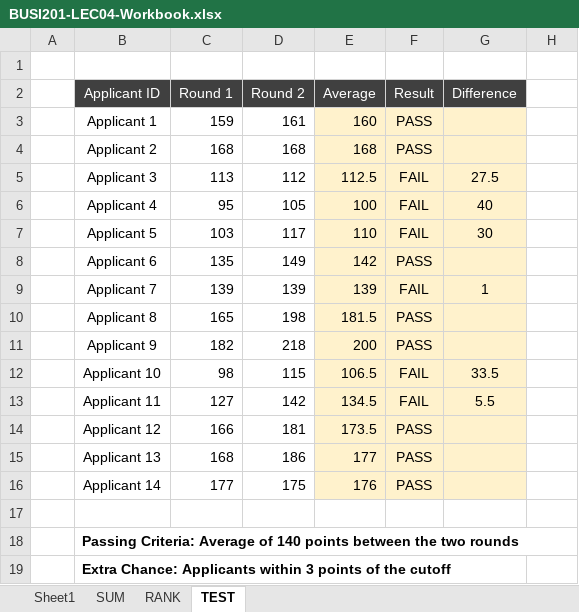
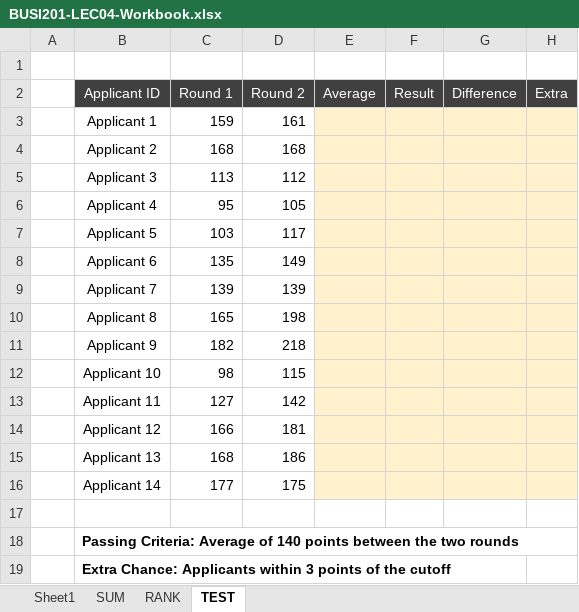
Before and after one commit to brianhwpark/brianhwpark.github.io, an Excel workbook: files/teaching-resources/monmouthcollege-busi-201/BUSI201-LEC04-Workbook.xlsx, sheet TEST, drawn as a sheet; values as stored, in another font and other column widths than the file's, no borders; the diff names each change by its address in the sheet, - before the commit and + after, or states it on an @@ line.

Commit message:
Update: 20230901
1. Slight Changes to Workbook 4

```diff
--- a/files/teaching-resources/monmouthcollege-busi-201/BUSI201-LEC04-Workbook.xlsx (sheet TEST)
+++ b/files/teaching-resources/monmouthcollege-busi-201/BUSI201-LEC04-Workbook.xlsx (sheet TEST)
-H2: (empty)
+H2: Extra
-H2 fill: none
+H2 fill: #404040
-E3 (Average): 160
+E3 (Average): (empty)
-F3:F4 (Result): PASS
+F3:F4 (Result): (empty)
-H3:H16 fill: none
+H3:H16 fill: #FFF2CC
-E4 (Average): 168
+E4 (Average): (empty)
-E5 (Average): 112.5
+E5 (Average): (empty)
-F5:F7 (Result): FAIL
+F5:F7 (Result): (empty)
-G5 (Difference): 27.5
+G5 (Difference): (empty)
-E6 (Average): 100
+E6 (Average): (empty)
-G6 (Difference): 40
+G6 (Difference): (empty)
-E7 (Average): 110
+E7 (Average): (empty)
-G7 (Difference): 30
+G7 (Difference): (empty)
-E8 (Average): 142
+E8 (Average): (empty)
-F8 (Result): PASS
+F8 (Result): (empty)
-E9 (Average): 139
+E9 (Average): (empty)
-F9 (Result): FAIL
+F9 (Result): (empty)
-G9 (Difference): 1
+G9 (Difference): (empty)
-E10 (Average): 181.5
+E10 (Average): (empty)
-F10:F11 (Result): PASS
+F10:F11 (Result): (empty)
-E11 (Average): 200
+E11 (Average): (empty)
-E12 (Average): 106.5
+E12 (Average): (empty)
-F12:F13 (Result): FAIL
+F12:F13 (Result): (empty)
-G12 (Difference): 33.5
+G12 (Difference): (empty)
-E13 (Average): 134.5
+E13 (Average): (empty)
-G13 (Difference): 5.5
+G13 (Difference): (empty)
-E14 (Average): 173.5
+E14 (Average): (empty)
-F14:F16 (Result): PASS
+F14:F16 (Result): (empty)
-E15 (Average): 177
+E15 (Average): (empty)
-E16 (Average): 176
+E16 (Average): (empty)
```
Also changed, not shown: formulas that keep their value.
